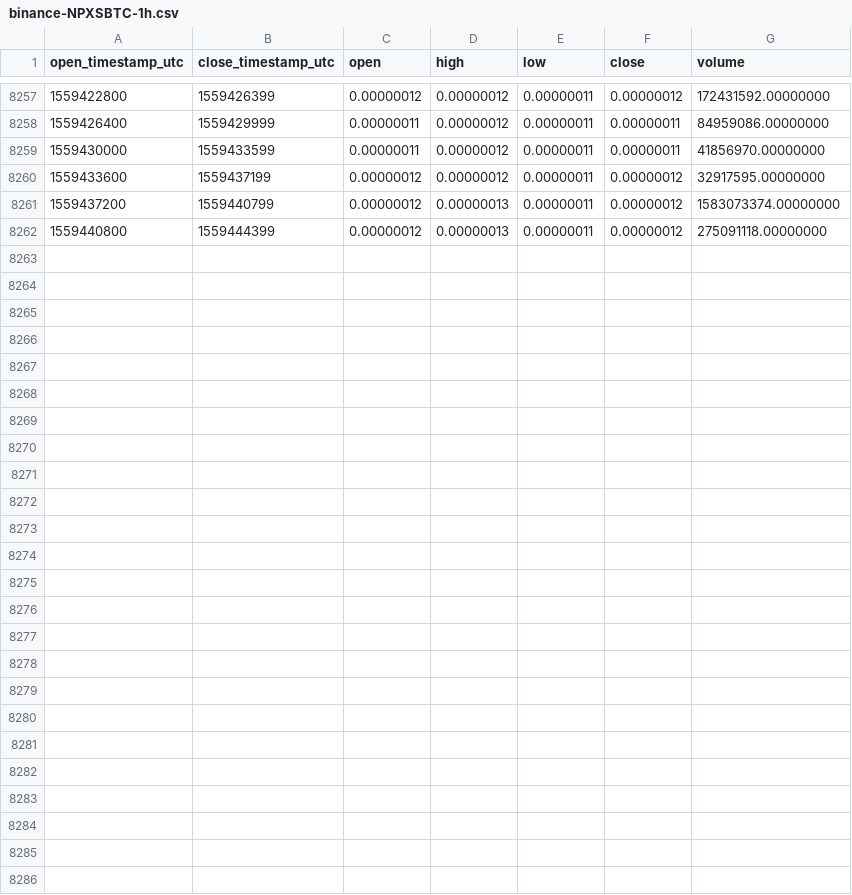
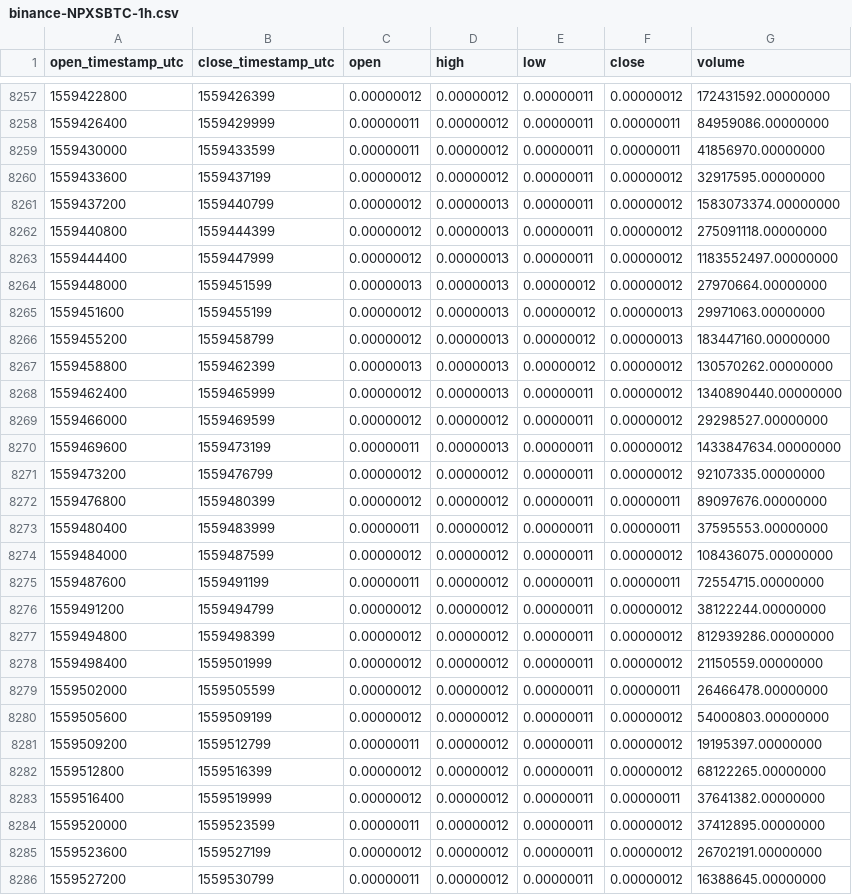
Before and after one commit to cryptobigbro/binance-NPXSBTC, a CSV file: binance-NPXSBTC-1h.csv, drawn as a sheet; only a part is shown, gaps mark what is left out; the diff names each change by its address in the sheet, - before the commit and + after, or states it on an @@ line.

Commit message:
Update OHLCV data.

```diff
--- a/binance-NPXSBTC-1h.csv
+++ b/binance-NPXSBTC-1h.csv
+row 8263: 1559444400 | 1559447999 | 0.00000012 | 0.00000013 | 0.00000011 | 0.00000012 | 1183552497.00000000
+row 8264: 1559448000 | 1559451599 | 0.00000013 | 0.00000013 | 0.00000012 | 0.00000012 | 27970664.00000000
+row 8265: 1559451600 | 1559455199 | 0.00000012 | 0.00000013 | 0.00000012 | 0.00000013 | 29971063.00000000
+row 8266: 1559455200 | 1559458799 | 0.00000012 | 0.00000013 | 0.00000012 | 0.00000013 | 183447160.00000000
+row 8267: 1559458800 | 1559462399 | 0.00000013 | 0.00000013 | 0.00000012 | 0.00000012 | 130570262.00000000
+row 8268: 1559462400 | 1559465999 | 0.00000012 | 0.00000013 | 0.00000011 | 0.00000012 | 1340890440.00000000
+row 8269: 1559466000 | 1559469599 | 0.00000012 | 0.00000012 | 0.00000011 | 0.00000012 | 29298527.00000000
+row 8270: 1559469600 | 1559473199 | 0.00000011 | 0.00000013 | 0.00000011 | 0.00000012 | 1433847634.00000000
+row 8271: 1559473200 | 1559476799 | 0.00000012 | 0.00000012 | 0.00000011 | 0.00000012 | 92107335.00000000
+row 8272: 1559476800 | 1559480399 | 0.00000012 | 0.00000012 | 0.00000011 | 0.00000011 | 89097676.00000000
+row 8273: 1559480400 | 1559483999 | 0.00000011 | 0.00000012 | 0.00000011 | 0.00000011 | 37595553.00000000
+row 8274: 1559484000 | 1559487599 | 0.00000012 | 0.00000012 | 0.00000011 | 0.00000012 | 108436075.00000000
+row 8275: 1559487600 | 1559491199 | 0.00000011 | 0.00000012 | 0.00000011 | 0.00000011 | 72554715.00000000
+row 8276: 1559491200 | 1559494799 | 0.00000012 | 0.00000012 | 0.00000011 | 0.00000012 | 38122244.00000000
+row 8277: 1559494800 | 1559498399 | 0.00000012 | 0.00000012 | 0.00000011 | 0.00000012 | 812939286.00000000
+row 8278: 1559498400 | 1559501999 | 0.00000012 | 0.00000012 | 0.00000011 | 0.00000012 | 21150559.00000000
+row 8279: 1559502000 | 1559505599 | 0.00000012 | 0.00000012 | 0.00000011 | 0.00000011 | 26466478.00000000
+row 8280: 1559505600 | 1559509199 | 0.00000012 | 0.00000012 | 0.00000011 | 0.00000012 | 54000803.00000000
+row 8281: 1559509200 | 1559512799 | 0.00000011 | 0.00000012 | 0.00000011 | 0.00000012 | 19195397.00000000
+row 8282: 1559512800 | 1559516399 | 0.00000012 | 0.00000012 | 0.00000011 | 0.00000012 | 68122265.00000000
+row 8283: 1559516400 | 1559519999 | 0.00000012 | 0.00000012 | 0.00000011 | 0.00000011 | 37641382.00000000
+row 8284: 1559520000 | 1559523599 | 0.00000011 | 0.00000012 | 0.00000011 | 0.00000012 | 37412895.00000000
+row 8285: 1559523600 | 1559527199 | 0.00000012 | 0.00000012 | 0.00000011 | 0.00000012 | 26702191.00000000
+row 8286: 1559527200 | 1559530799 | 0.00000011 | 0.00000012 | 0.00000011 | 0.00000012 | 16388645.00000000
```
Also changed, not shown: binance-NPXSBTC-1d.csv.
